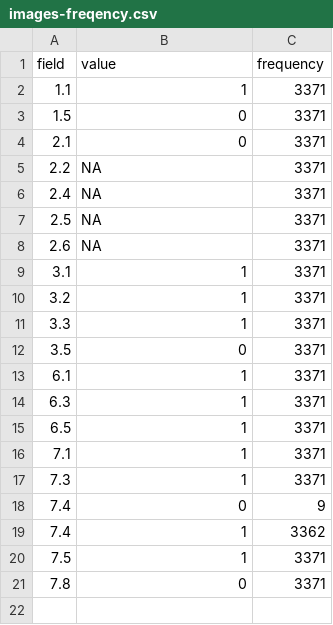
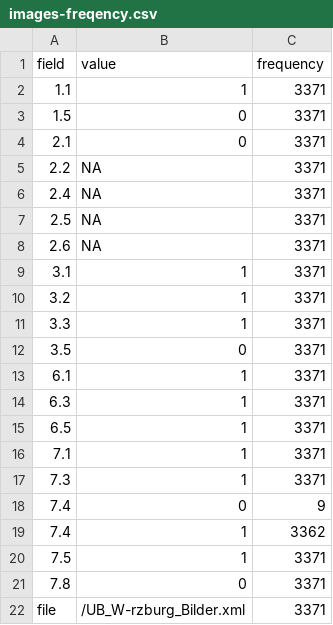
Before and after one commit to pkiraly/metadata-qa-ddb, a CSV file: results/images-freqency.csv, drawn as a sheet.

```diff
--- a/results/images-freqency.csv
+++ b/results/images-freqency.csv
@@ -21 +21,2 @@ field,value,frequency
 7.8,0,3371
+file,/UB_W-rzburg_Bilder.xml,3371
```
Also changed, not shown: results/texts-frequency.csv, 3 other files.
